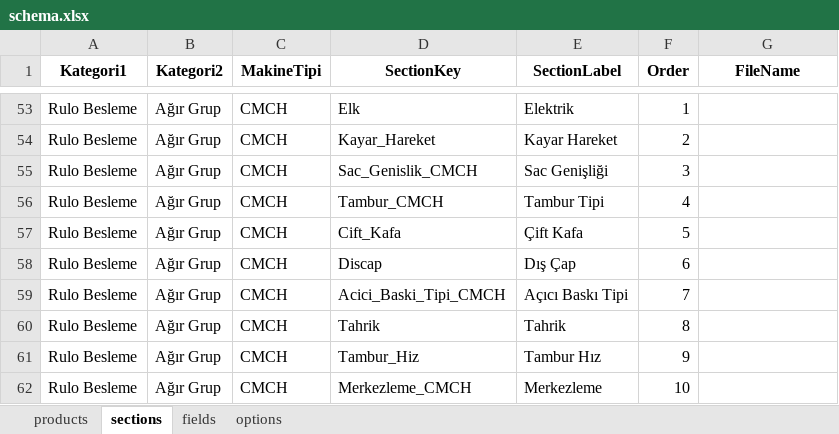
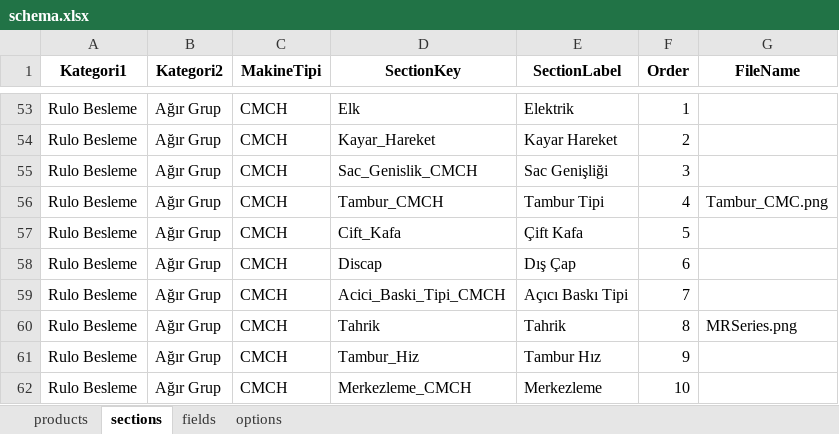
Before and after one commit to hsnylmz1837/uzun_kod_olustur_v19_patch2, an Excel workbook: data/schema.xlsx, sheet sections, drawn as a sheet; only a part is shown, gaps mark what is left out; values as stored, in another font and other column widths than the file's, no borders; the diff names each change by its address in the sheet, - before the commit and + after, or states it on an @@ line.

Commit message:
Add files via upload

```diff
--- a/data/schema.xlsx (sheet sections)
+++ b/data/schema.xlsx (sheet sections)
-G56 (FileName): (empty)
+G56 (FileName): Tambur_CMC.png
-G60 (FileName): (empty)
+G60 (FileName): MRSeries.png
```
